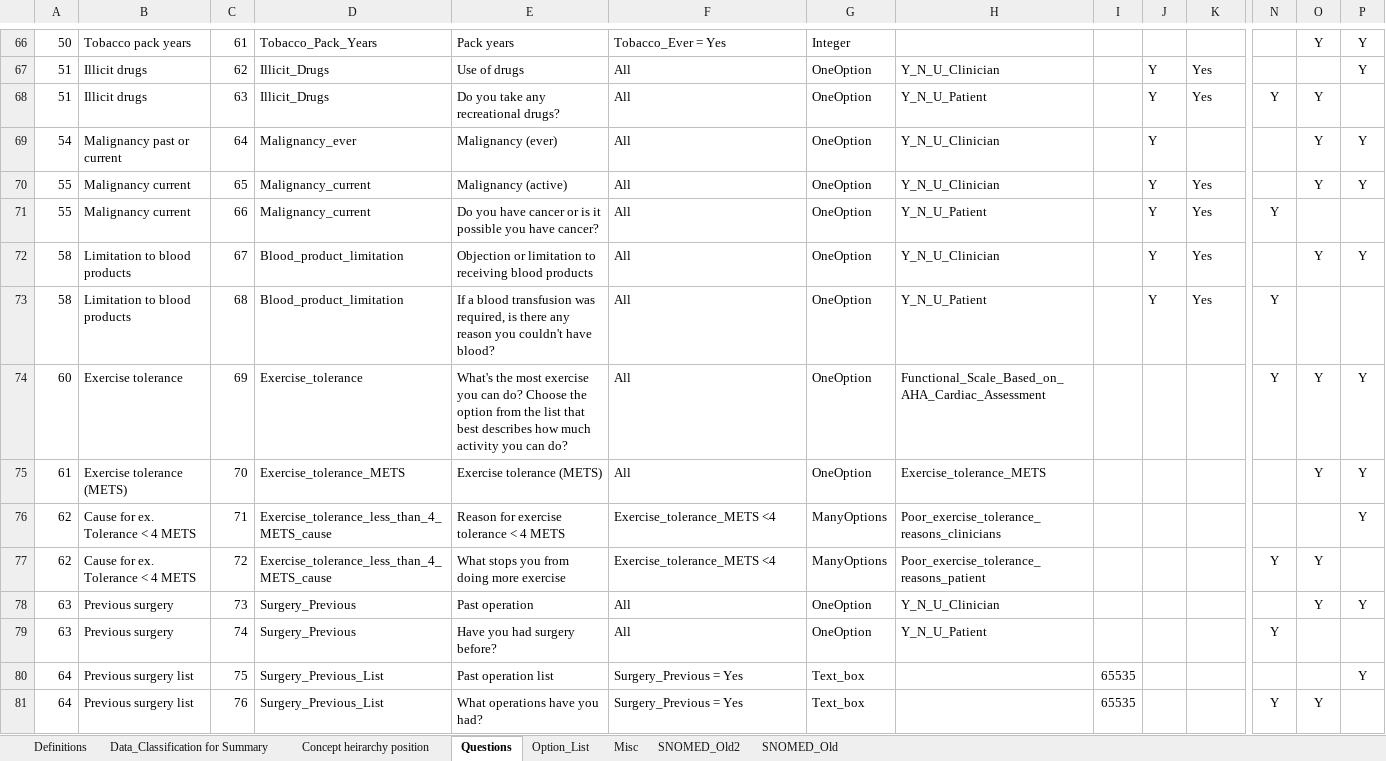
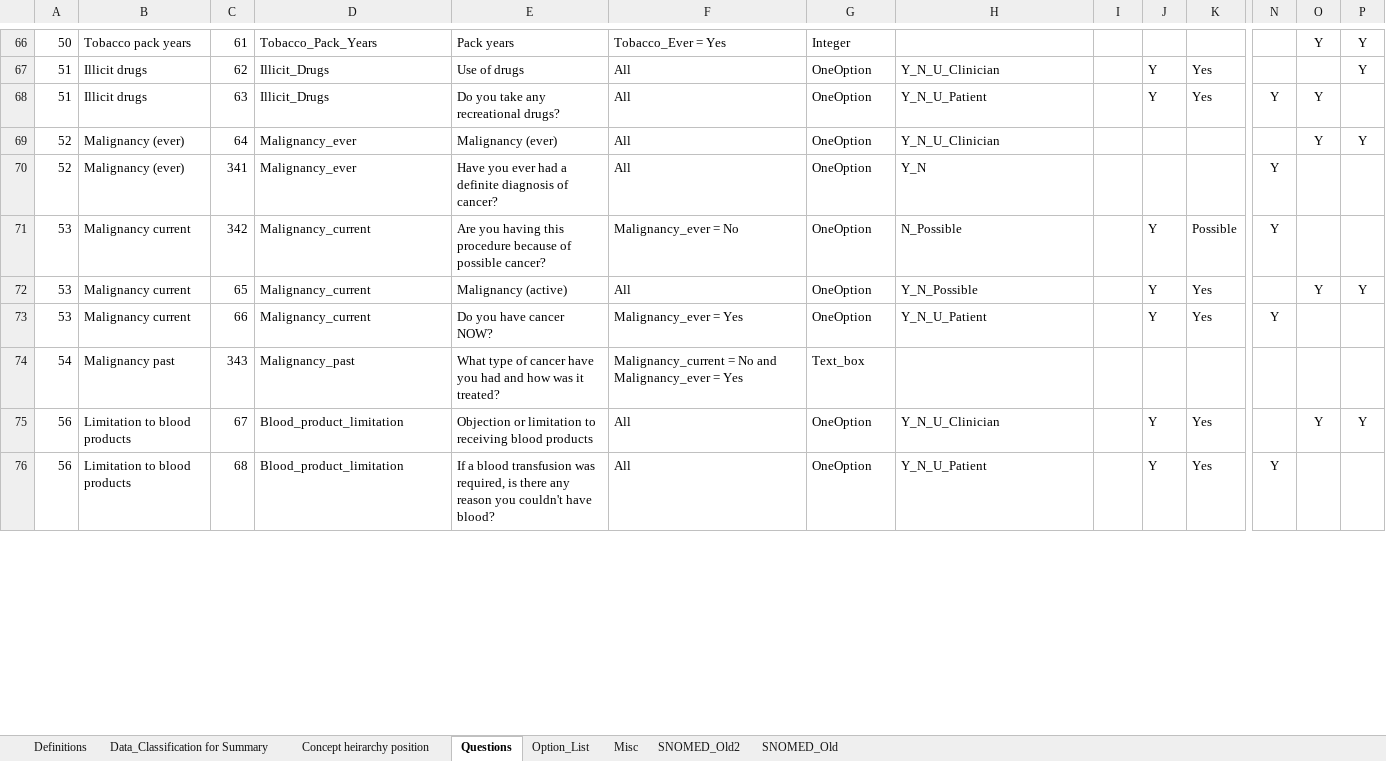
Before and after one commit to dbelavy/periop_open, an Excel workbook: spreadsheet/Question_properties.xlsx, sheet Questions, drawn as a sheet; only a part is shown, gaps mark what is left out; values as stored, in another font and other column widths than the file's, no borders; charts and pictures not drawn; removed rows and columns are numbered as before the commit, all else as after; rows hold the shown columns only; the diff covers the shown part only; the diff names each change by its address in the sheet, - before the commit and + after, or states it on an @@ line.

Commit message:
Updated questions

```diff
--- a/spreadsheet/Question_properties.xlsx (sheet Questions)
+++ b/spreadsheet/Question_properties.xlsx (sheet Questions)
-A69: 54
+A69: 52
-B69: Malignancy past or current
+B69: Malignancy (ever)
-J69: Y
+J69: (empty)
+row 70: 52 | Malignancy (ever) | 341 | Malignancy_ever | Have you ever had a definite diagnosis of cancer? | All | OneOption | Y_N |  |  |  | Y
+row 71: 53 | Malignancy current | 342 | Malignancy_current | Are you having this procedure because of possible cancer? | Malignancy_ever = No | OneOption | N_Possible |  | Y | Possible | Y
-A72:A73: 55
+A72:A73: 53
-H72: Y_N_U_Clinician
+H72: Y_N_Possible
-E73: Do you have cancer or is it possible you have cancer?
+E73: Do you have cancer NOW?
-F73: All
+F73: Malignancy_ever = Yes
+row 74: 54 | Malignancy past | 343 | Malignancy_past | What type of cancer have you had and how was it treated? | Malignancy_current = No and Malignancy_ever = Yes | Text_box
-A75:A76: 58
+A75:A76: 56
-row 74: 60 | Exercise tolerance | 69 | Exercise_tolerance | What's the most exercise you can do? Choose the option from the list that best describes how much activity you can do? | All | OneOption | Functional_Scale_Based_on_AHA_Cardiac_Assessment |  |  |  | Y | Y | Y
-row 75: 61 | Exercise tolerance (METS) | 70 | Exercise_tolerance_METS | Exercise tolerance (METS) | All | OneOption | Exercise_tolerance_METS |  |  |  |  | Y | Y
-row 76: 62 | Cause for ex. Tolerance < 4 METS | 71 | Exercise_tolerance_less_than_4_METS_cause | Reason for exercise tolerance < 4 METS | Exercise_tolerance_METS <4 | ManyOptions | Poor_exercise_tolerance_reasons_clinicians |  |  |  |  |  | Y
-row 77: 62 | Cause for ex. Tolerance < 4 METS | 72 | Exercise_tolerance_less_than_4_METS_cause | What stops you from doing more exercise | Exercise_tolerance_METS <4 | ManyOptions | Poor_exercise_tolerance_reasons_patient |  |  |  | Y | Y
-row 78: 63 | Previous surgery | 73 | Surgery_Previous | Past operation | All | OneOption | Y_N_U_Clinician |  |  |  |  | Y | Y
-row 79: 63 | Previous surgery | 74 | Surgery_Previous | Have you had surgery before? | All | OneOption | Y_N_U_Patient |  |  |  | Y
-row 80: 64 | Previous surgery list | 75 | Surgery_Previous_List | Past operation list | Surgery_Previous = Yes | Text_box |  | 65535 |  |  |  |  | Y
-row 81: 64 | Previous surgery list | 76 | Surgery_Previous_List | What operations have you had? | Surgery_Previous = Yes | Text_box |  | 65535 |  |  | Y | Y
```
Also changed, not shown: 26 added rows, 14 removed rows and 172 edited cells elsewhere in this sheet, sheet Concept heirarchy position, sheet Option_List, sheet Misc, formulas that keep their value.
